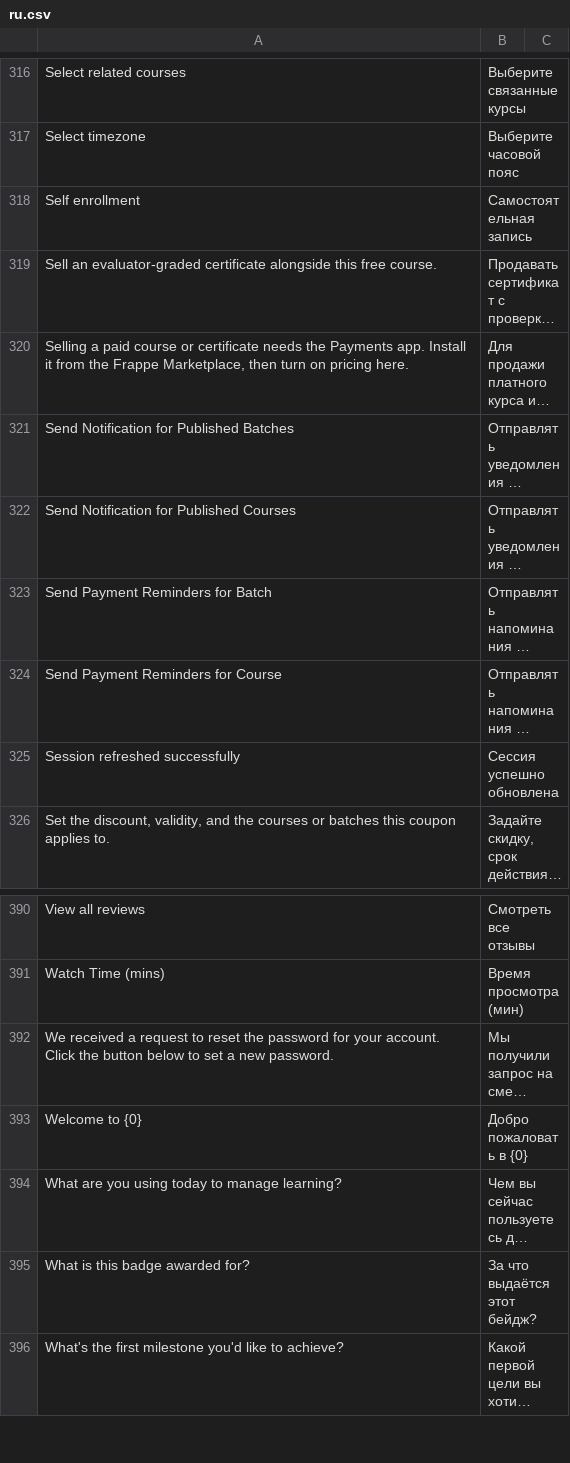
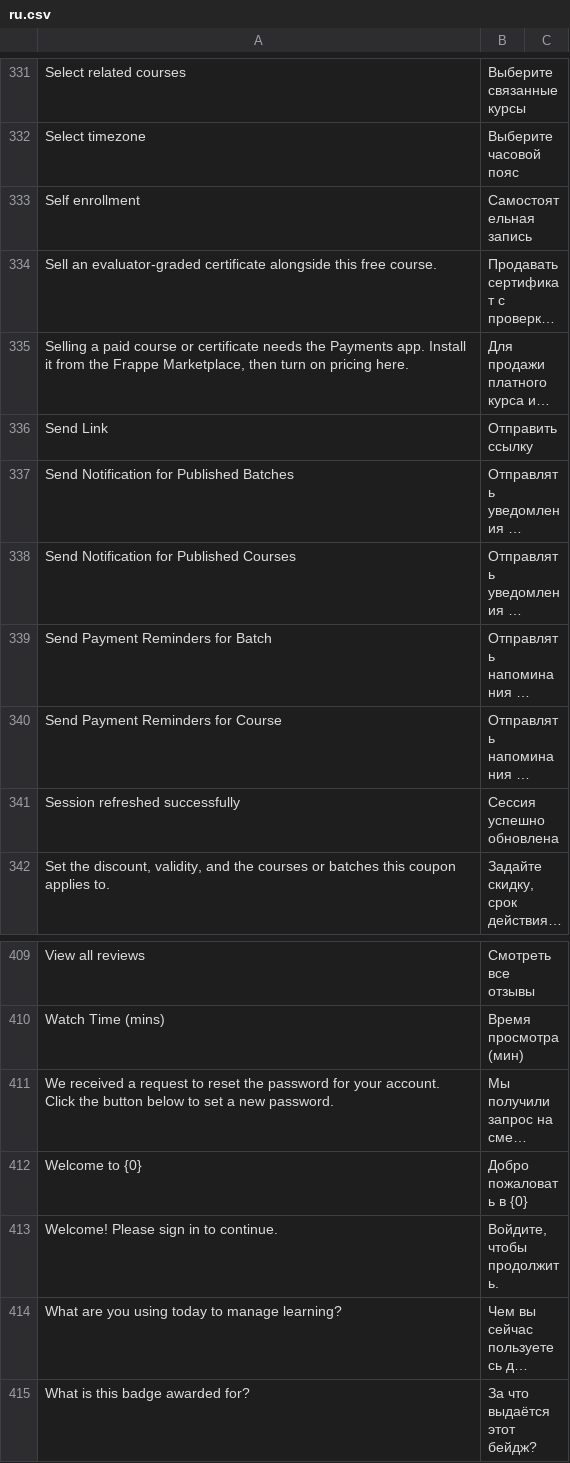
Before and after one commit to lms-high-time/learning-app, a CSV file: lms_frappe_app/translations/ru.csv, drawn as a sheet; only a part is shown, gaps mark what is left out; the shorter side is filled out with more unchanged rows; long unchanged cells end in …; the diff covers the shown part only; the diff names each change by its address in the sheet, - before the commit and + after, or states it on an @@ line.

```diff
--- a/lms_frappe_app/translations/ru.csv
+++ b/lms_frappe_app/translations/ru.csv
+row 336: Send Link | Отправить ссылку
+row 413: Welcome! Please sign in to continue. | Войдите, чтобы продолжить.
```
Also changed, not shown: 18 added rows elsewhere in this file, 1 other file.
